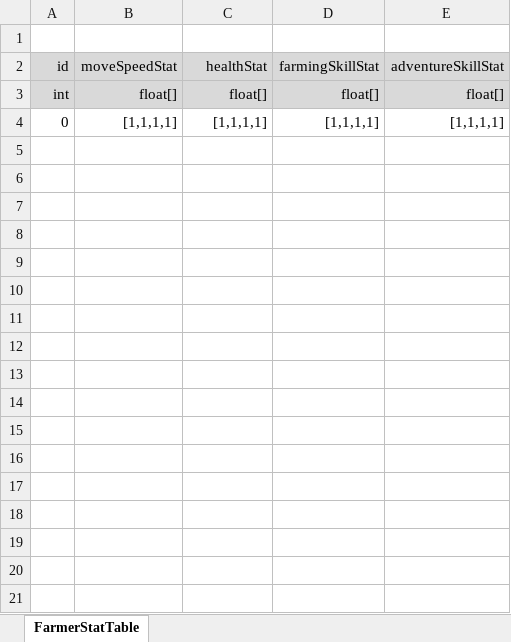
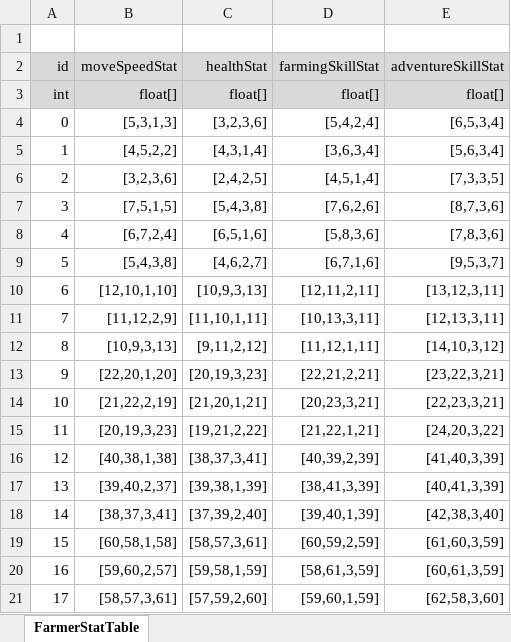
Before and after one commit to ssal-bab/ProjectF, an Excel workbook: DataTable/FarmerStatTable.xlsx, sheet FarmerStatTable, drawn as a sheet; values as stored, in another font and other column widths than the file's, no borders; the diff names each change by its address in the sheet, - before the commit and + after, or states it on an @@ line.

```diff
--- a/DataTable/FarmerStatTable.xlsx (sheet FarmerStatTable)
+++ b/DataTable/FarmerStatTable.xlsx (sheet FarmerStatTable)
-B4 (moveSpeedStat): [1,1,1,1]
+B4 (moveSpeedStat): [5,3,1,3]
-C4 (healthStat): [1,1,1,1]
+C4 (healthStat): [3,2,3,6]
-D4 (farmingSkillStat): [1,1,1,1]
+D4 (farmingSkillStat): [5,4,2,4]
-E4 (adventureSkillStat): [1,1,1,1]
+E4 (adventureSkillStat): [6,5,3,4]
+row 5: 1 | [4,5,2,2] | [4,3,1,4] | [3,6,3,4] | [5,6,3,4]
+row 6: 2 | [3,2,3,6] | [2,4,2,5] | [4,5,1,4] | [7,3,3,5]
+row 7: 3 | [7,5,1,5] | [5,4,3,8] | [7,6,2,6] | [8,7,3,6]
+row 8: 4 | [6,7,2,4] | [6,5,1,6] | [5,8,3,6] | [7,8,3,6]
+row 9: 5 | [5,4,3,8] | [4,6,2,7] | [6,7,1,6] | [9,5,3,7]
+row 10: 6 | [12,10,1,10] | [10,9,3,13] | [12,11,2,11] | [13,12,3,11]
+row 11: 7 | [11,12,2,9] | [11,10,1,11] | [10,13,3,11] | [12,13,3,11]
+row 12: 8 | [10,9,3,13] | [9,11,2,12] | [11,12,1,11] | [14,10,3,12]
+row 13: 9 | [22,20,1,20] | [20,19,3,23] | [22,21,2,21] | [23,22,3,21]
+row 14: 10 | [21,22,2,19] | [21,20,1,21] | [20,23,3,21] | [22,23,3,21]
+row 15: 11 | [20,19,3,23] | [19,21,2,22] | [21,22,1,21] | [24,20,3,22]
+row 16: 12 | [40,38,1,38] | [38,37,3,41] | [40,39,2,39] | [41,40,3,39]
+row 17: 13 | [39,40,2,37] | [39,38,1,39] | [38,41,3,39] | [40,41,3,39]
+row 18: 14 | [38,37,3,41] | [37,39,2,40] | [39,40,1,39] | [42,38,3,40]
+row 19: 15 | [60,58,1,58] | [58,57,3,61] | [60,59,2,59] | [61,60,3,59]
+row 20: 16 | [59,60,2,57] | [59,58,1,59] | [58,61,3,59] | [60,61,3,59]
+row 21: 17 | [58,57,3,61] | [57,59,2,60] | [59,60,1,59] | [62,58,3,60]
```
Also changed, not shown: DataTable/FarmerConfigTable.xlsx, DataTable/FarmerLevelupGoldTable.xlsx, 1 other file.
